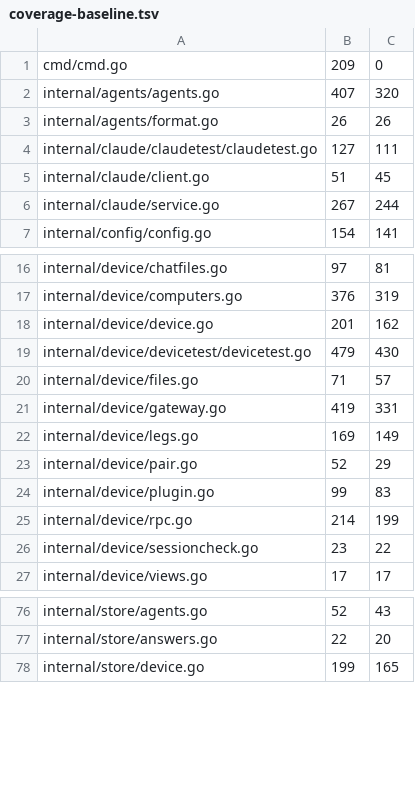
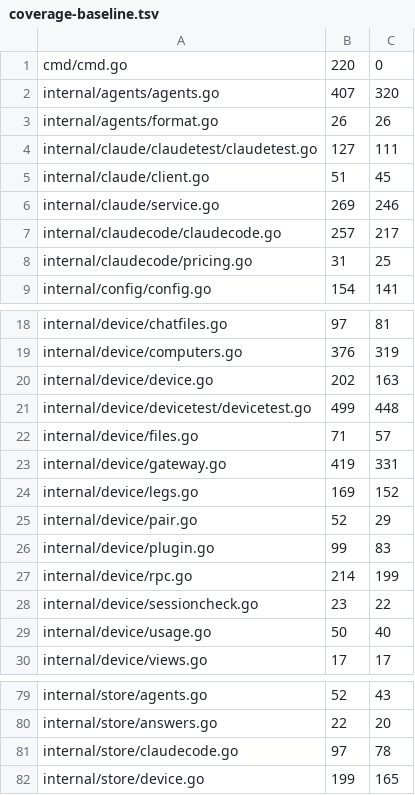
Before and after one commit to USA-RedDragon/hermes-device, a TSV file: hub/.github/coverage-baseline.tsv, drawn as a sheet; only a part is shown, gaps mark what is left out; the diff covers the shown part only.

```diff
--- a/hub/.github/coverage-baseline.tsv
+++ b/hub/.github/coverage-baseline.tsv
@@ -1,2 +1,2 @@
-cmd/cmd.go	209	0
+cmd/cmd.go	220	0
 internal/agents/agents.go	407	320
@@ -5,3 +5,5 @@ internal/claude/claudetest/claudetest.go	127	111
 internal/claude/client.go	51	45
-internal/claude/service.go	267	244
+internal/claude/service.go	269	246
+internal/claudecode/claudecode.go	257	217
+internal/claudecode/pricing.go	31	25
 internal/config/config.go	154	141
@@ -17,7 +19,7 @@ internal/device/chatfiles.go	97	81
 internal/device/computers.go	376	319
-internal/device/device.go	201	162
-internal/device/devicetest/devicetest.go	479	430
+internal/device/device.go	202	163
+internal/device/devicetest/devicetest.go	499	448
 internal/device/files.go	71	57
 internal/device/gateway.go	419	331
-internal/device/legs.go	169	149
+internal/device/legs.go	169	152
 internal/device/pair.go	52	29
@@ -26,2 +28,3 @@ internal/device/rpc.go	214	199
 internal/device/sessioncheck.go	23	22
+internal/device/usage.go	50	40
 internal/device/views.go	17	17
@@ -77,2 +80,3 @@ internal/store/agents.go	52	43
 internal/store/answers.go	22	20
+internal/store/claudecode.go	97	78
 internal/store/device.go	199	165
```
Also changed, not shown: 1 added row and 3 edited cells elsewhere in this file, 1 other file.
